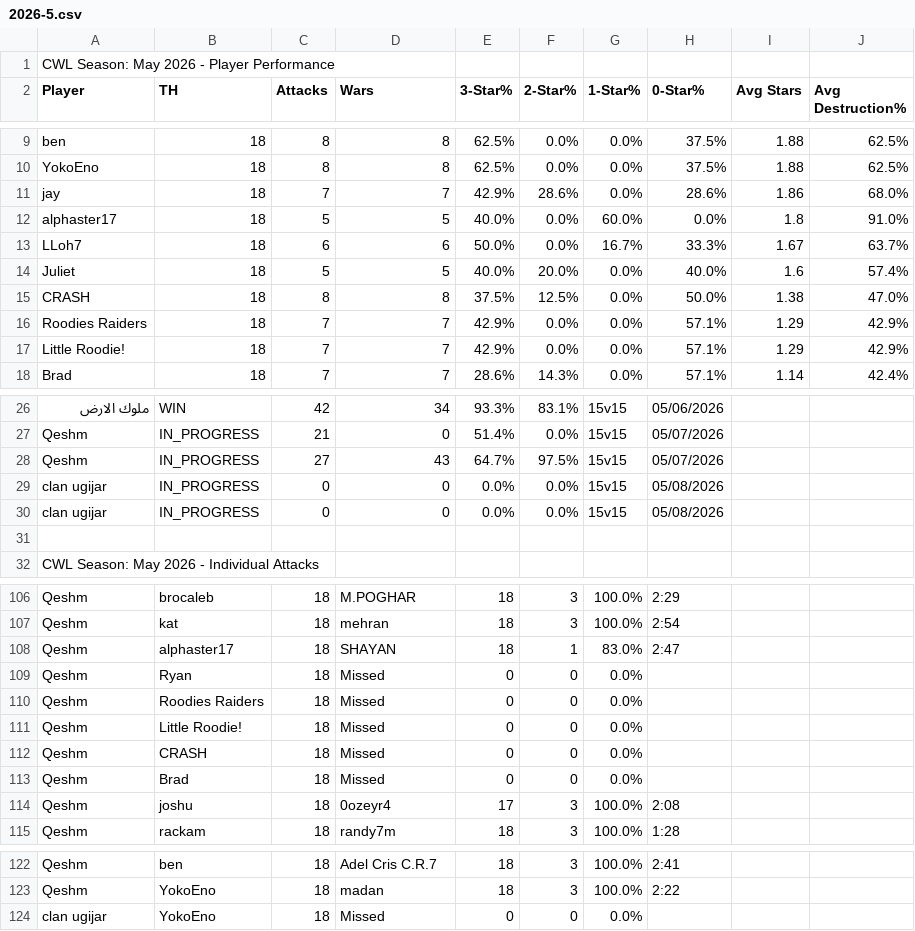
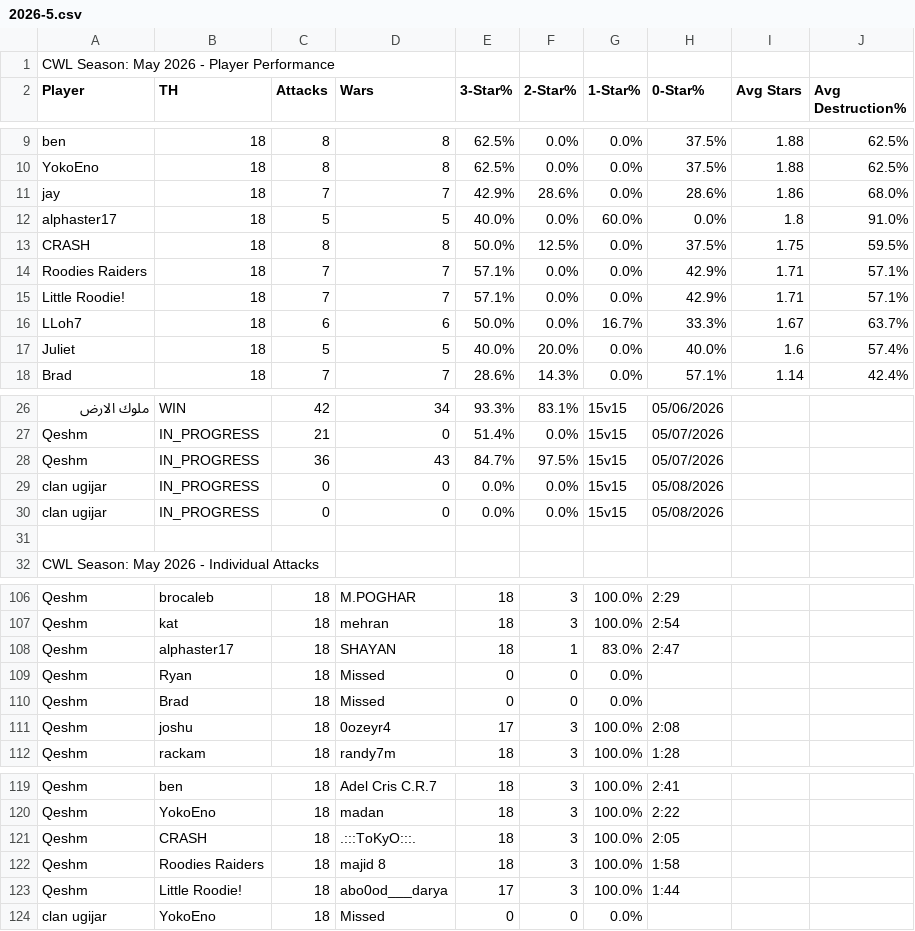
Before and after one commit to Silvester13-SOS/clash-war-analytics, a CSV file: docs/data/cwl-season/2026-5.csv, drawn as a sheet; only a part is shown, gaps mark what is left out; removed rows and columns are numbered as before the commit, all else as after; the diff names each change by its address in the sheet, - before the commit and + after, or states it on an @@ line.

```diff
--- a/docs/data/cwl-season/2026-5.csv
+++ b/docs/data/cwl-season/2026-5.csv
+row 13: CRASH | 18 | 8 | 8 | 50.0% | 12.5% | 0.0% | 37.5% | 1.75 | 59.5%
+row 14: Roodies Raiders | 18 | 7 | 7 | 57.1% | 0.0% | 0.0% | 42.9% | 1.71 | 57.1%
+row 15: Little Roodie! | 18 | 7 | 7 | 57.1% | 0.0% | 0.0% | 42.9% | 1.71 | 57.1%
-row 15: CRASH | 18 | 8 | 8 | 37.5% | 12.5% | 0.0% | 50.0% | 1.38 | 47.0%
-row 16: Roodies Raiders | 18 | 7 | 7 | 42.9% | 0.0% | 0.0% | 57.1% | 1.29 | 42.9%
-row 17: Little Roodie! | 18 | 7 | 7 | 42.9% | 0.0% | 0.0% | 57.1% | 1.29 | 42.9%
-C28 (Attacks): 27
+C28 (Attacks): 36
-E28 (3-Star%): 64.7%
+E28 (3-Star%): 84.7%
-row 110: Qeshm | Roodies Raiders | 18 | Missed | 0 | 0 | 0.0%
-row 111: Qeshm | Little Roodie! | 18 | Missed | 0 | 0 | 0.0%
-row 112: Qeshm | CRASH | 18 | Missed | 0 | 0 | 0.0%
+row 121: Qeshm | CRASH | 18 | .:::ToKyO:::. | 18 | 3 | 100.0% | 2:05
+row 122: Qeshm | Roodies Raiders | 18 | majid 8 | 18 | 3 | 100.0% | 1:58
+row 123: Qeshm | Little Roodie! | 18 | abo0od___darya | 17 | 3 | 100.0% | 1:44
```
Also changed, not shown: 13 other files.
